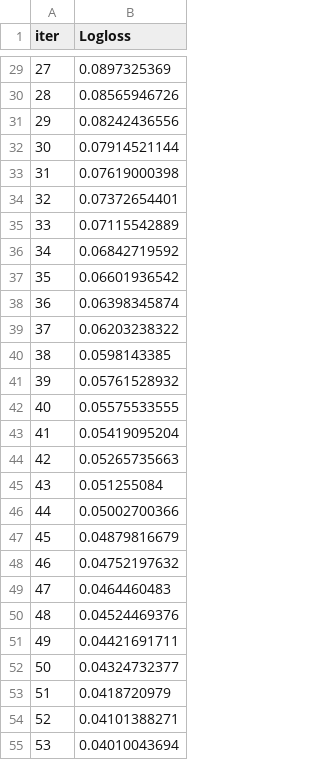
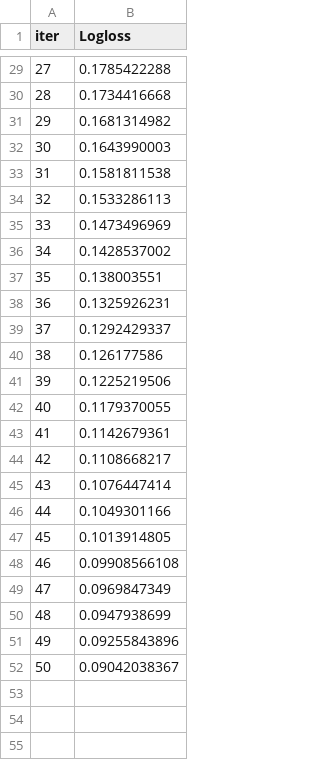
Before and after one commit to ParmarDarshan29/NeuroML-PTSD, a TSV file: catboost_info/learn_error.tsv, drawn as a sheet; only a part is shown, gaps mark what is left out; the diff covers the shown part only.

```diff
--- a/catboost_info/learn_error.tsv
+++ b/catboost_info/learn_error.tsv
@@ -29,27 +29,24 @@ iter	Logloss
-27	0.0897325369
-28	0.08565946726
-29	0.08242436556
-30	0.07914521144
-31	0.07619000398
-32	0.07372654401
-33	0.07115542889
-34	0.06842719592
-35	0.06601936542
-36	0.06398345874
-37	0.06203238322
-38	0.0598143385
-39	0.05761528932
-40	0.05575533555
-41	0.05419095204
-42	0.05265735663
-43	0.051255084
-44	0.05002700366
-45	0.04879816679
-46	0.04752197632
-47	0.0464460483
-48	0.04524469376
-49	0.04421691711
-50	0.04324732377
-51	0.0418720979
-52	0.04101388271
-53	0.04010043694
+27	0.1785422288
+28	0.1734416668
+29	0.1681314982
+30	0.1643990003
+31	0.1581811538
+32	0.1533286113
+33	0.1473496969
+34	0.1428537002
+35	0.138003551
+36	0.1325926231
+37	0.1292429337
+38	0.126177586
+39	0.1225219506
+40	0.1179370055
+41	0.1142679361
+42	0.1108668217
+43	0.1076447414
+44	0.1049301166
+45	0.1013914805
+46	0.09908566108
+47	0.0969847349
+48	0.0947938699
+49	0.09255843896
+50	0.09042038367
```
Also changed, not shown: 5 removed rows and 27 edited cells elsewhere in this file, catboost_info/time_left.tsv, results/final_summary.csv, 11 other files.
